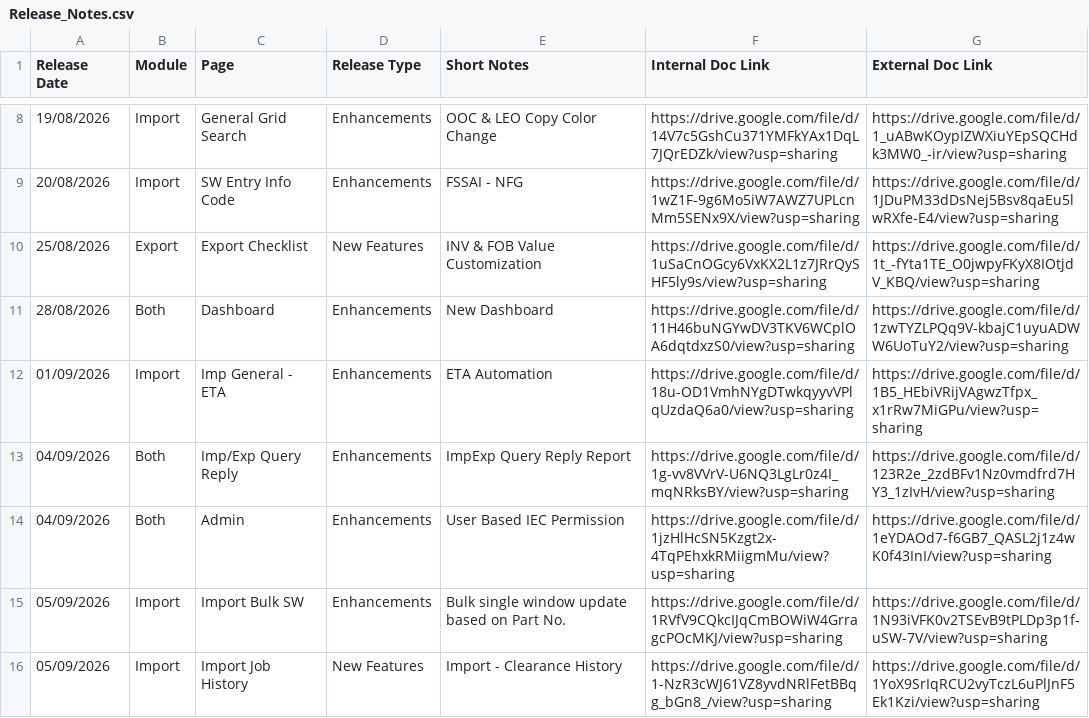
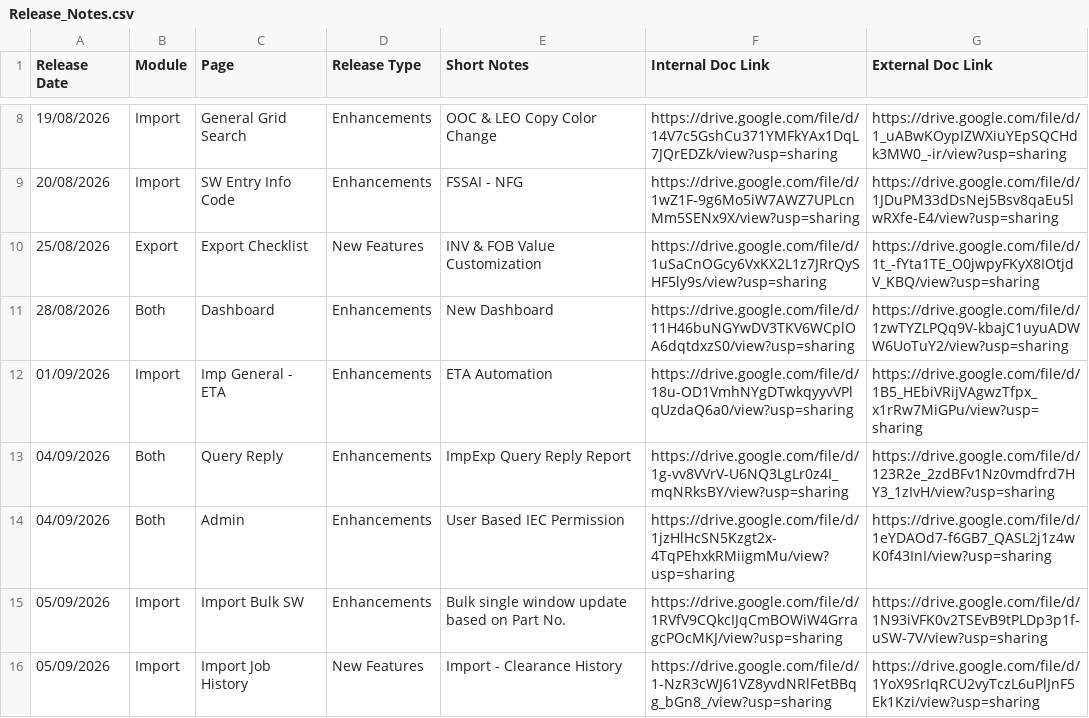
Before and after one commit to ertssupport/eRoyal-Impex-Release-Notes, a CSV file: Release_Notes.csv, drawn as a sheet; only a part is shown, gaps mark what is left out.

Commit message:
Update Release_Notes.csv

```diff
--- a/Release_Notes.csv
+++ b/Release_Notes.csv
@@ -12,3 +12,3 @@ Release Date,Module,Page,Release Type,Short Notes,Internal Doc Link,External Doc
 01/09/2026,Import,Imp General - ETA,Enhancements,ETA Automation,https://drive.google.com/file/d/18u-OD1VmhNYgDTwkqyyvVPlqUzdaQ6a0/view?usp=sharing,https://drive.google.com/file/d/1B5_HEbiVRijVAgwzTfpx_x1rRw7MiGPu/view?usp=sharing
-04/09/2026,Both,Imp/Exp Query Reply,Enhancements,ImpExp Query Reply Report,https://drive.google.com/file/d/1g-vv8VVrV-U6NQ3LgLr0z4I_mqNRksBY/view?usp=sharing,https://drive.google.com/file/d/123R2e_2zdBFv1Nz0vmdfrd7HY3_1zIvH/view?usp=sharing
+04/09/2026,Both,Query Reply,Enhancements,ImpExp Query Reply Report,https://drive.google.com/file/d/1g-vv8VVrV-U6NQ3LgLr0z4I_mqNRksBY/view?usp=sharing,https://drive.google.com/file/d/123R2e_2zdBFv1Nz0vmdfrd7HY3_1zIvH/view?usp=sharing
 04/09/2026,Both,Admin,Enhancements,User Based IEC Permission,https://drive.google.com/file/d/1jzHlHcSN5Kzgt2x-4TqPEhxkRMiigmMu/view?usp=sharing,https://drive.google.com/file/d/1eYDAOd7-f6GB7_QASL2j1z4wK0f43InI/view?usp=sharing
```
